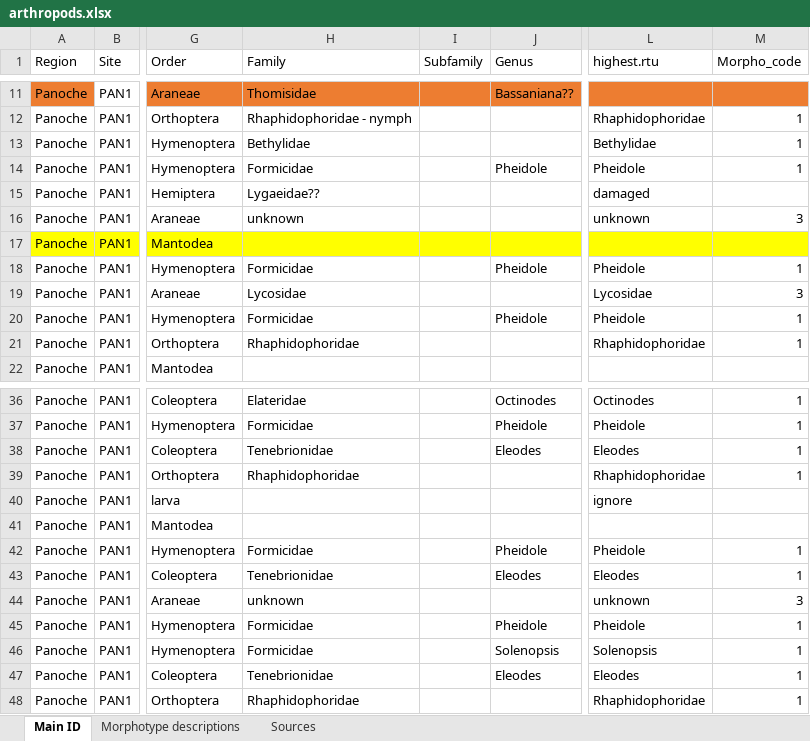
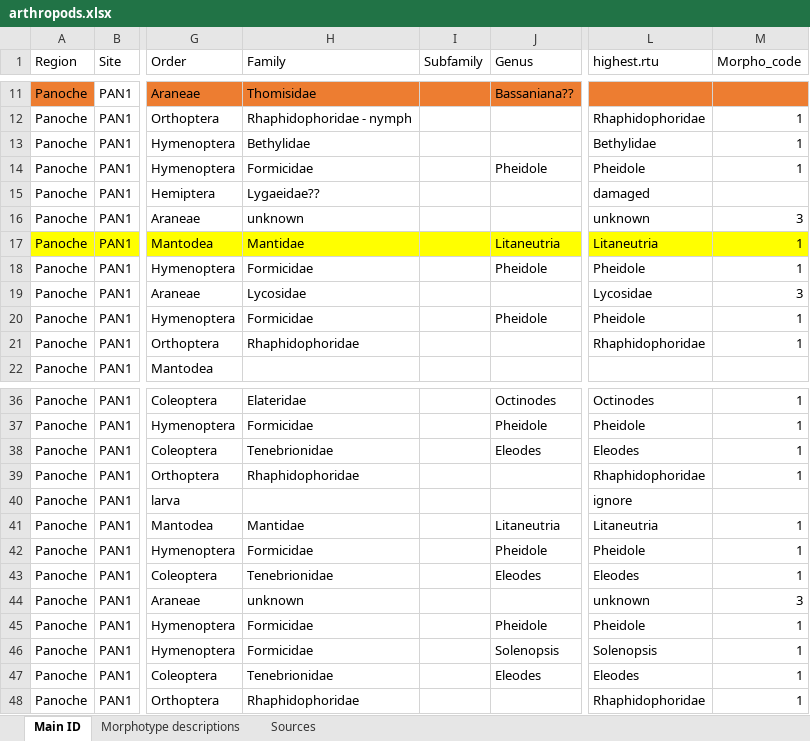
Before and after one commit to jennabraun/rdm.gradient, an Excel workbook: arthropods.xlsx, sheet Main ID, drawn as a sheet; only a part is shown, gaps mark what is left out; values as stored, in another font and other column widths than the file's, no borders; the diff covers the shown part only; the diff names each change by its address in the sheet, - before the commit and + after, or states it on an @@ line.

```diff
--- a/arthropods.xlsx (sheet Main ID)
+++ b/arthropods.xlsx (sheet Main ID)
-H17 (Family): (empty)
+H17 (Family): Mantidae
-J17 (Genus): (empty)
+J17 (Genus): Litaneutria
-L17 (highest.rtu): (empty)
+L17 (highest.rtu): Litaneutria
-M17 (Morpho_code): (empty)
+M17 (Morpho_code): 1
-H41 (Family): (empty)
+H41 (Family): Mantidae
-J41 (Genus): (empty)
+J41 (Genus): Litaneutria
-L41 (highest.rtu): (empty)
+L41 (highest.rtu): Litaneutria
-M41 (Morpho_code): (empty)
+M41 (Morpho_code): 1
```
Also changed, not shown: 140 added rows elsewhere in this sheet, sheet Morphotype descriptions.
